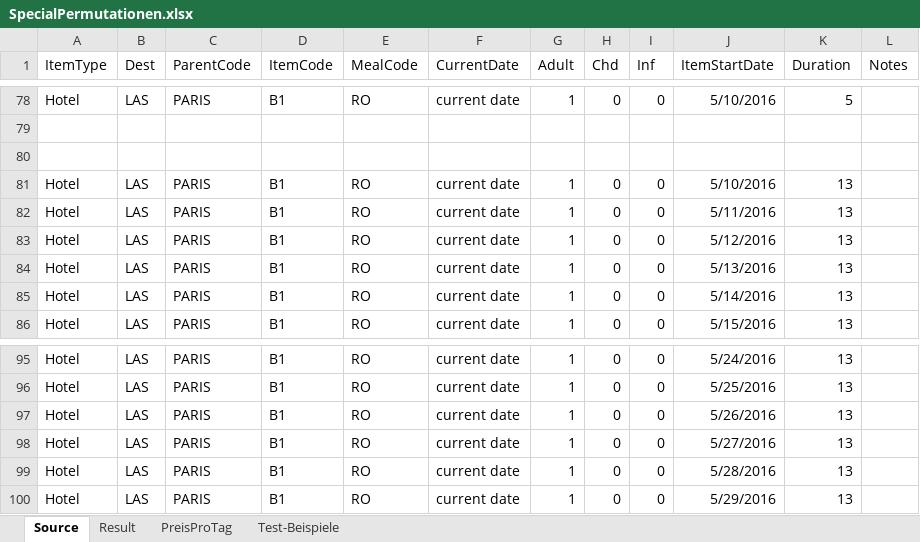
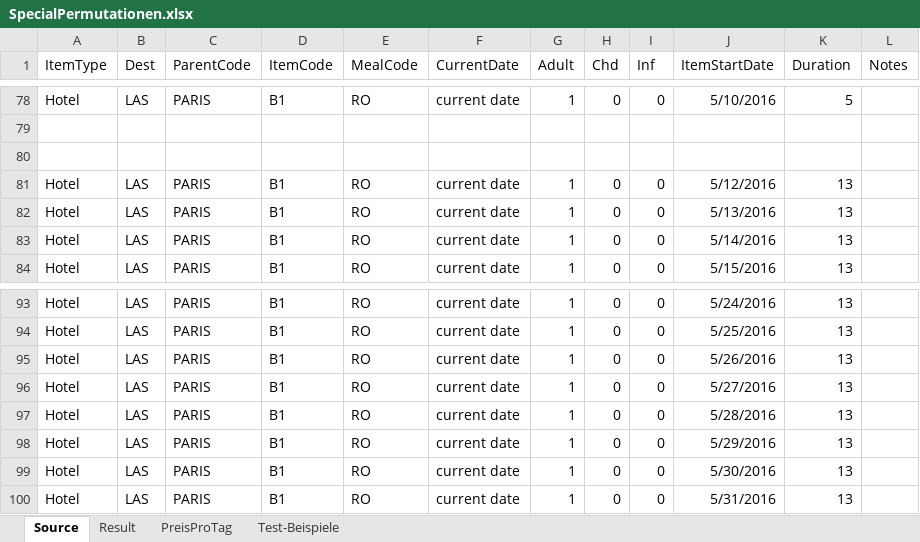
Before and after one commit to olts-develop/OltSchema, an Excel workbook: BaseData/HotelExport/SpecialOffers/SpecialPermutationen.xlsx, sheet Source, drawn as a sheet; only a part is shown, gaps mark what is left out; values as stored, in another font and other column widths than the file's, no borders; removed rows and columns are numbered as before the commit, all else as after; the diff names each change by its address in the sheet, - before the commit and + after, or states it on an @@ line.

```diff
--- a/BaseData/HotelExport/SpecialOffers/SpecialPermutationen.xlsx (sheet Source)
+++ b/BaseData/HotelExport/SpecialOffers/SpecialPermutationen.xlsx (sheet Source)
-row 81: Hotel | LAS | PARIS | B1 | RO | current date | 1 | 0 | 0 | 5/10/2016 | 13
-row 82: Hotel | LAS | PARIS | B1 | RO | current date | 1 | 0 | 0 | 5/11/2016 | 13
+row 99: Hotel | LAS | PARIS | B1 | RO | current date | 1 | 0 | 0 | 5/30/2016 | 13
+row 100: Hotel | LAS | PARIS | B1 | RO | current date | 1 | 0 | 0 | 5/31/2016 | 13
```
Also changed, not shown: sheet Result.
